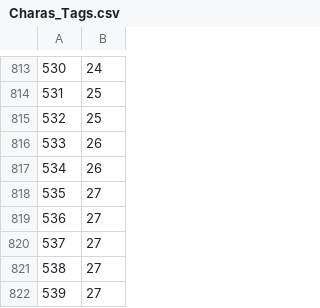
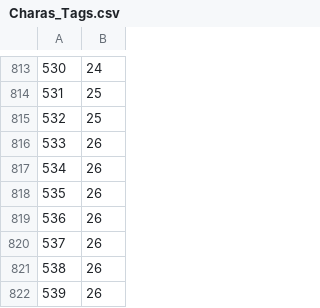
Before and after one commit to Happa8/birthdaytabase, a CSV file: resources/csv/Charas_Tags.csv, drawn as a sheet; only a part is shown, gaps mark what is left out.

Commit message:
[fix]未指定の27番が指定されているの修正
けいおんは26番の…はず

```diff
--- a/resources/csv/Charas_Tags.csv
+++ b/resources/csv/Charas_Tags.csv
@@ -817,6 +817,6 @@
 534,26
-535,27
-536,27
-537,27
-538,27
-539,27
+535,26
+536,26
+537,26
+538,26
+539,26
```
